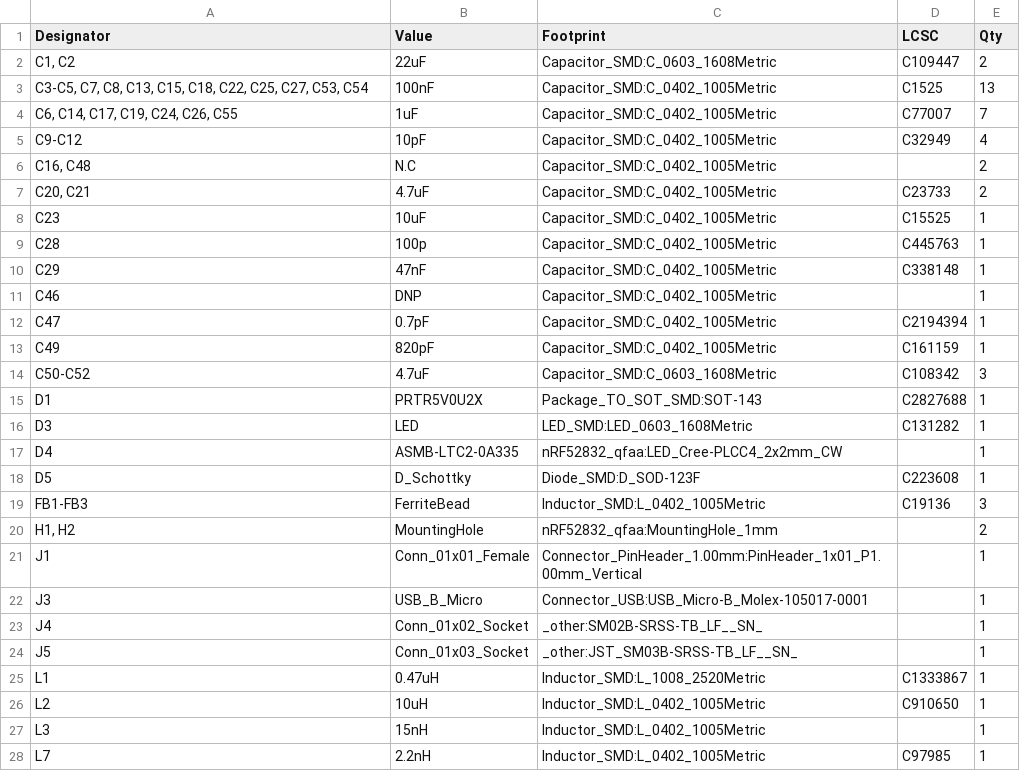
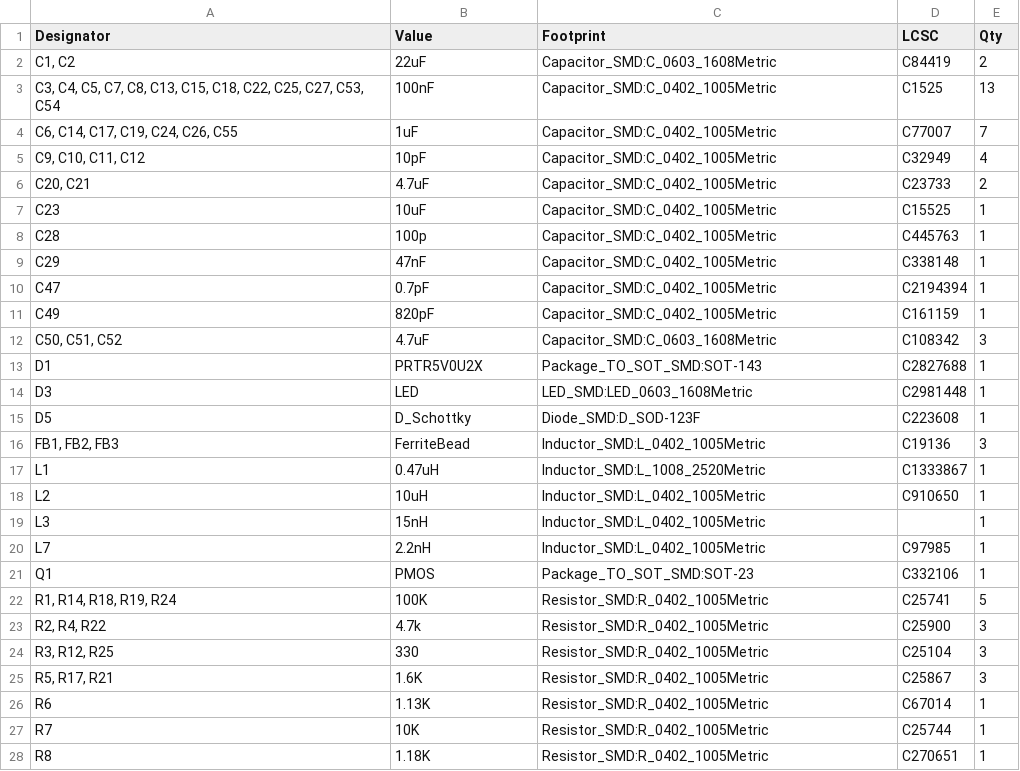
Before and after one commit to rundb/dictofun, a CSV file: pcb/out/v1.4.52840/bom/dictofun.csv, drawn as a sheet; only a part is shown; the shorter side is filled out with more unchanged rows; the diff covers the shown part only.

```diff
--- a/pcb/out/v1.4.52840/bom/dictofun.csv
+++ b/pcb/out/v1.4.52840/bom/dictofun.csv
@@ -2,2 +2,2 @@
-"C1, C2","22uF","Capacitor_SMD:C_0603_1608Metric","C109447","2"
-"C3-C5, C7, C8, C13, C15, C18, C22, C25, C27, C53, C54","100nF","Capacitor_SMD:C_0402_1005Metric","C1525","13"
+"C1, C2",22uF,Capacitor_SMD:C_0603_1608Metric,C84419,2
+"C3, C4, C5, C7, C8, C13, C15, C18, C22, C25, C27, C53, C54",100nF,Capacitor_SMD:C_0402_1005Metric,C1525,13
@@ -5,2 +5 @@
-"C9-C12","10pF","Capacitor_SMD:C_0402_1005Metric","C32949","4"
-"C16, C48","N.C","Capacitor_SMD:C_0402_1005Metric","","2"
+"C9, C10, C11, C12",10pF,Capacitor_SMD:C_0402_1005Metric,C32949,4
@@ -11 +9,0 @@
-"C46","DNP","Capacitor_SMD:C_0402_1005Metric","","1"
@@ -14 +12 @@
-"C50-C52","4.7uF","Capacitor_SMD:C_0603_1608Metric","C108342","3"
+"C50, C51, C52",4.7uF,Capacitor_SMD:C_0603_1608Metric,C108342,3
@@ -16,2 +14 @@
-"D3","LED","LED_SMD:LED_0603_1608Metric","C131282","1"
-"D4","ASMB-LTC2-0A335","nRF52832_qfaa:LED_Cree-PLCC4_2x2mm_CW","","1"
+D3,LED,LED_SMD:LED_0603_1608Metric,C2981448,1
@@ -19,6 +16 @@
-"FB1-FB3","FerriteBead","Inductor_SMD:L_0402_1005Metric","C19136","3"
-"H1, H2","MountingHole","nRF52832_qfaa:MountingHole_1mm","","2"
-"J1","Conn_01x01_Female","Connector_PinHeader_1.00mm:PinHeader_1x01_P1.00mm_Vertical","","1"
-"J3","USB_B_Micro","Connector_USB:USB_Micro-B_Molex-105017-0001","","1"
-"J4","Conn_01x02_Socket","_other:SM02B-SRSS-TB_LF__SN_","","1"
-"J5","Conn_01x03_Socket","_other:JST_SM03B-SRSS-TB_LF__SN_","","1"
+"FB1, FB2, FB3",FerriteBead,Inductor_SMD:L_0402_1005Metric,C19136,3
```
Also changed, not shown: 7 removed rows elsewhere in this file, pcb/out/v1.4.52840/placement/dictofun-top-pos.csv.
